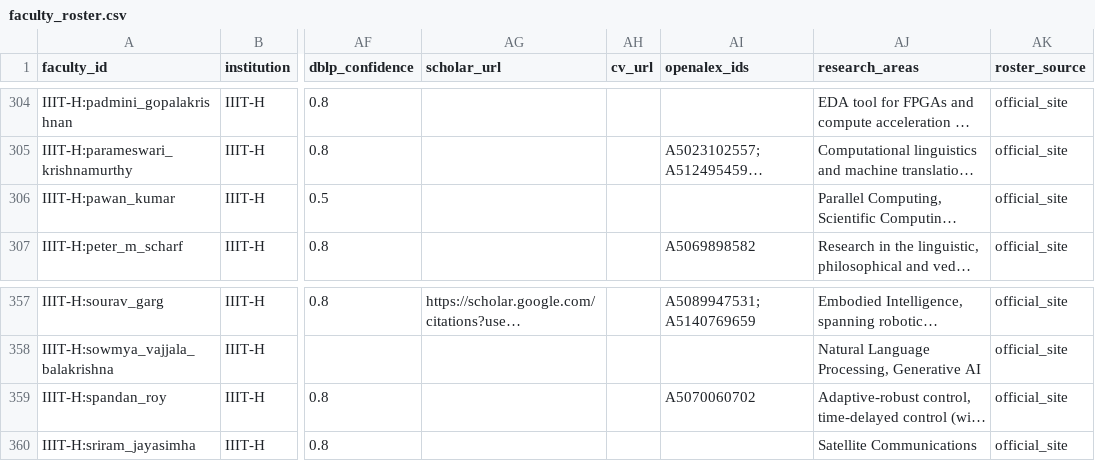
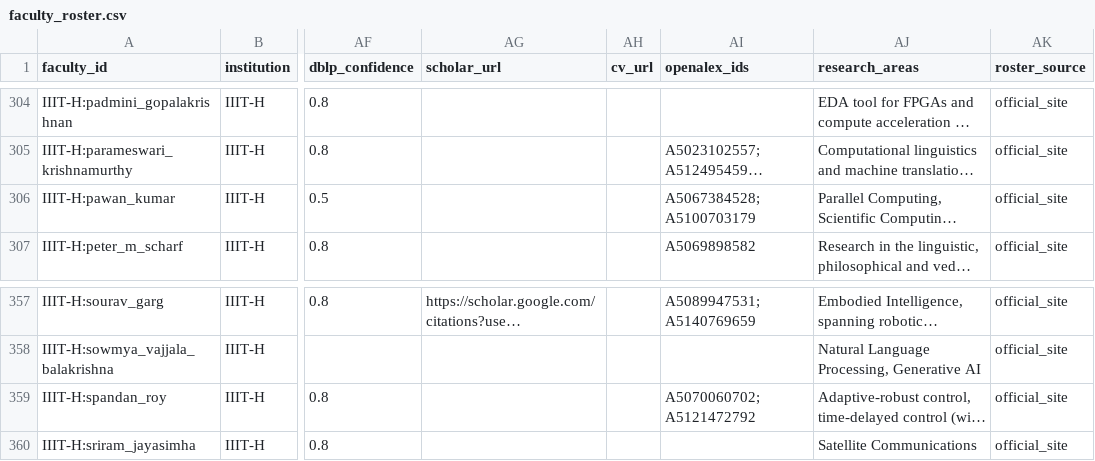
Before and after one commit to ShreeLite/Citation-Network-Analysis, a CSV file: data/faculty_roster.csv, drawn as a sheet; only a part is shown, gaps mark what is left out; long unchanged cells end in …; the diff covers the shown part only; the diff names each change by its address in the sheet, - before the commit and + after, or states it on an @@ line.

```diff
--- a/data/faculty_roster.csv
+++ b/data/faculty_roster.csv
-AI306 (openalex_ids): (empty)
+AI306 (openalex_ids): A5067384528; A5100703179
-AI359 (openalex_ids): A5070060702
+AI359 (openalex_ids): A5070060702; A5121472792
```
Also changed, not shown: 7 edited cells elsewhere in this file, data/processed/faculty_author_ids.csv, review/author_matches_dropped_by_topic_check.csv, 13 other files.
